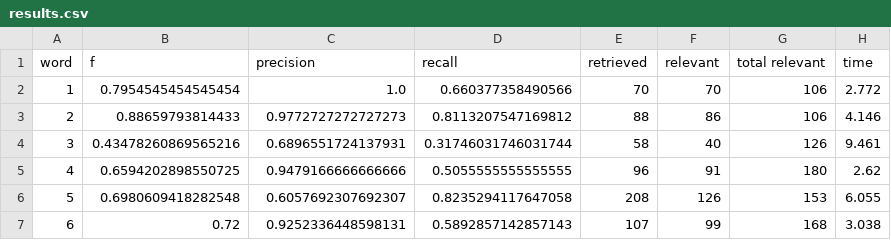
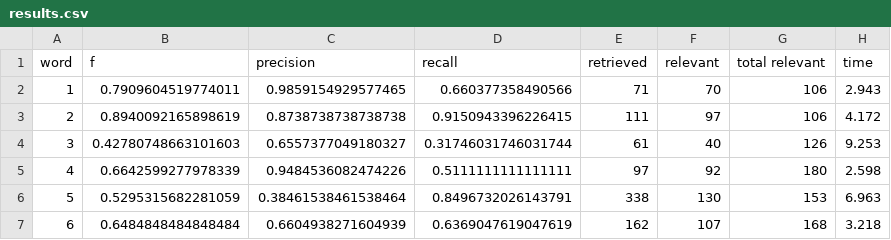
Before and after one commit to GraceGWilson/SQL-fuzzyMatching, a CSV file: results.csv, drawn as a sheet; only a part is shown; the diff covers the shown part only.

Commit message:
Automated evaluation results.

```diff
--- a/results.csv
+++ b/results.csv
@@ -1,7 +1,7 @@
 word,f,precision,recall,retrieved,relevant,total relevant,time
-1,0.7954545454545454,1.0,0.660377358490566,70,70,106,2.772
-2,0.88659793814433,0.9772727272727273,0.8113207547169812,88,86,106,4.146
-3,0.43478260869565216,0.6896551724137931,0.31746031746031744,58,40,126,9.461
-4,0.6594202898550725,0.9479166666666666,0.5055555555555555,96,91,180,2.62
-5,0.6980609418282548,0.6057692307692307,0.8235294117647058,208,126,153,6.055
-6,0.72,0.9252336448598131,0.5892857142857143,107,99,168,3.038
+1,0.7909604519774011,0.9859154929577465,0.660377358490566,71,70,106,2.943
+2,0.8940092165898619,0.8738738738738738,0.9150943396226415,111,97,106,4.172
+3,0.42780748663101603,0.6557377049180327,0.31746031746031744,61,40,126,9.253
+4,0.6642599277978339,0.9484536082474226,0.5111111111111111,97,92,180,2.598
+5,0.5295315682281059,0.38461538461538464,0.8496732026143791,338,130,153,6.963
+6,0.6484848484848484,0.6604938271604939,0.6369047619047619,162,107,168,3.218
```
Also changed, not shown: 71 edited cells elsewhere in this file.
